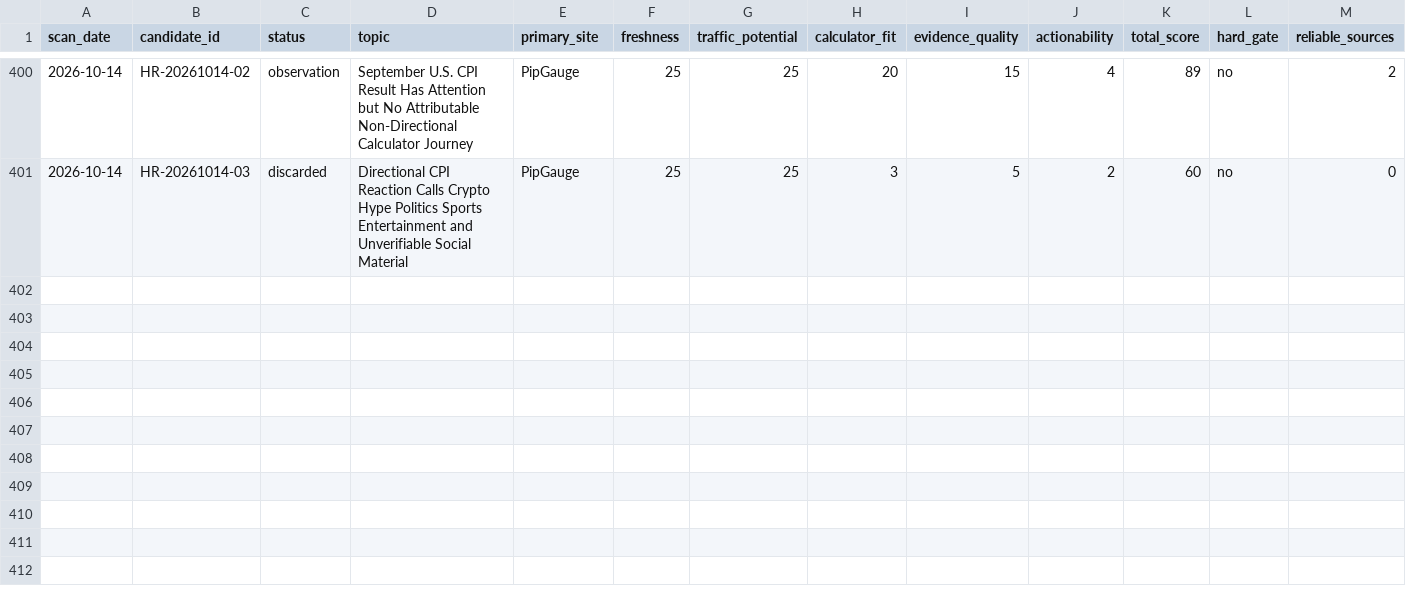
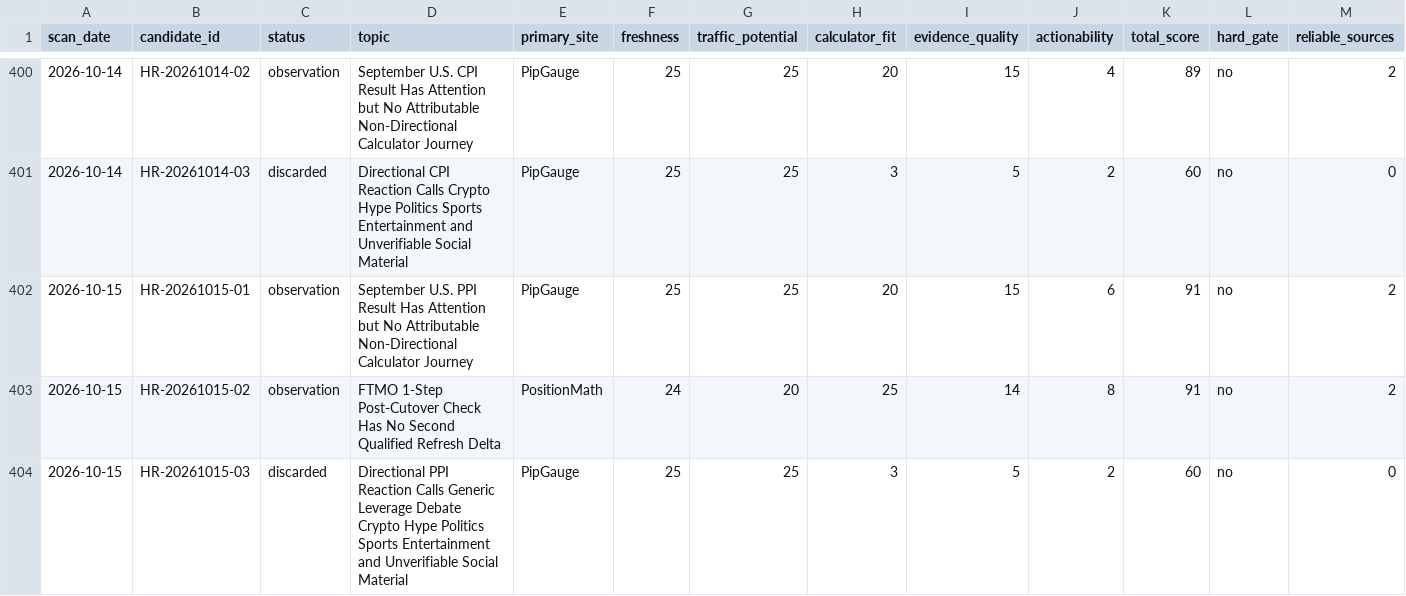
Before and after one commit to alastor8906/pipgauge-hotspot-radar-pages, a CSV file: radar/热点候选总表.csv, drawn as a sheet; only a part is shown, gaps mark what is left out; rows hold the shown columns only; the diff names each change by its address in the sheet, - before the commit and + after, or states it on an @@ line.

Commit message:
deploy: publish 2026-10-15 hotspot radar

```diff
--- a/radar/热点候选总表.csv
+++ b/radar/热点候选总表.csv
+row 402: 2026-10-15 | HR-20261015-01 | observation | September U.S. PPI Result Has Attention but No Attributable Non-Directional Calculator Journey | PipGauge | 25 | 25 | 20 | 15 | 6 | 91 | no | 2
+row 403: 2026-10-15 | HR-20261015-02 | observation | FTMO 1-Step Post-Cutover Check Has No Second Qualified Refresh Delta | PositionMath | 24 | 20 | 25 | 14 | 8 | 91 | no | 2
+row 404: 2026-10-15 | HR-20261015-03 | discarded | Directional PPI Reaction Calls Generic Leverage Debate Crypto Hype Politics Sports Entertainment and Unverifiable Social Material | PipGauge | 25 | 25 | 3 | 5 | 2 | 60 | no | 0
```
Also changed, not shown: 热点候选总表.csv, 9 other files.
